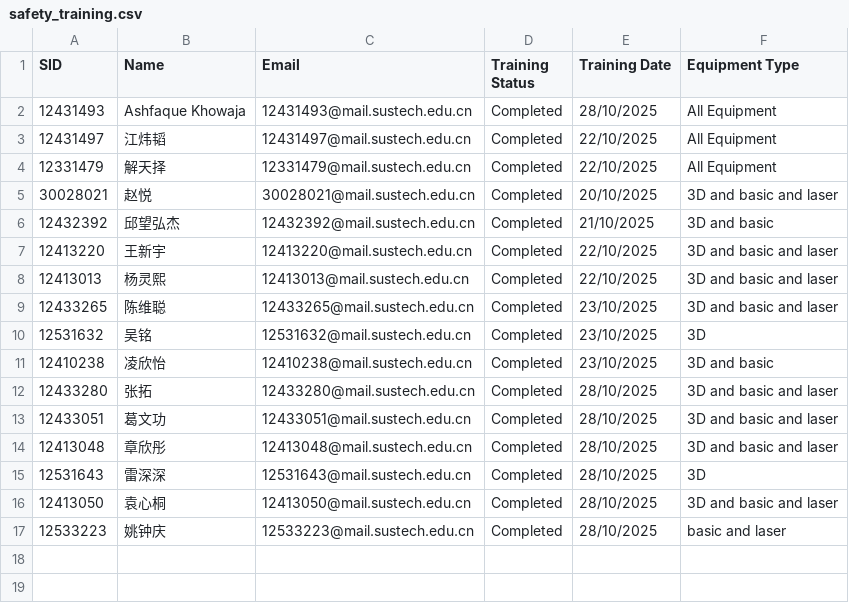
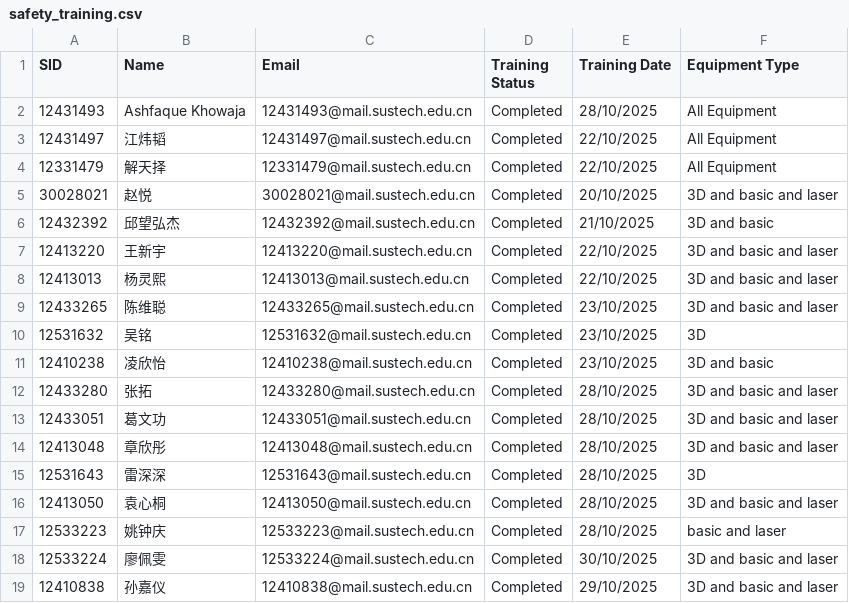
Before and after one commit to Immersive-Design-Group/SD-Workshop-Website, a CSV file: Data_collect/safety_training.csv, drawn as a sheet; the diff names each change by its address in the sheet, - before the commit and + after, or states it on an @@ line.

Commit message:
Training CSV File updated

```diff
--- a/Data_collect/safety_training.csv
+++ b/Data_collect/safety_training.csv
+row 18: 12533224 | 廖佩雯 | 12533224@mail.sustech.edu.cn | Completed | 30/10/2025 | 3D and basic and laser
+row 19: 12410838 | 孙嘉仪 | 12410838@mail.sustech.edu.cn | Completed | 29/10/2025 | 3D and basic and laser
```
Also changed, not shown: 1 other file.
